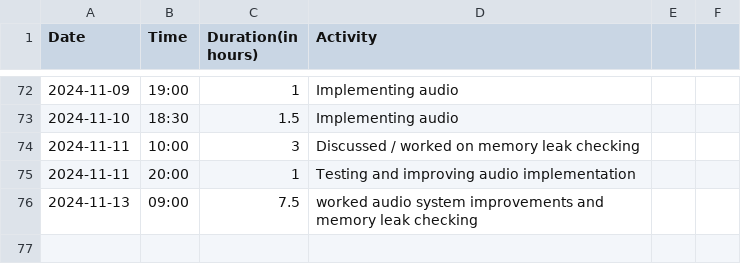
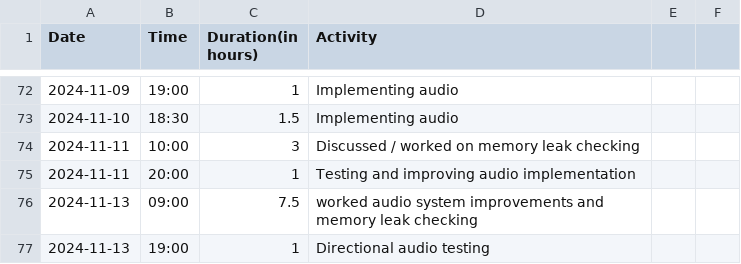
Before and after one commit to Seger01/GameEngine, a CSV file: docs/timesheets/siem_sheet.csv, drawn as a sheet; only a part is shown, gaps mark what is left out.

Commit message:
Update siem_sheet.csv

```diff
--- a/docs/timesheets/siem_sheet.csv
+++ b/docs/timesheets/siem_sheet.csv
@@ -76 +76,2 @@ Date,Time,Duration(in hours),Activity
 2024-11-13, 09:00, 7.5   , worked audio system improvements and memory leak checking
+2024-11-13, 19:00, 1, Directional audio testing
```
